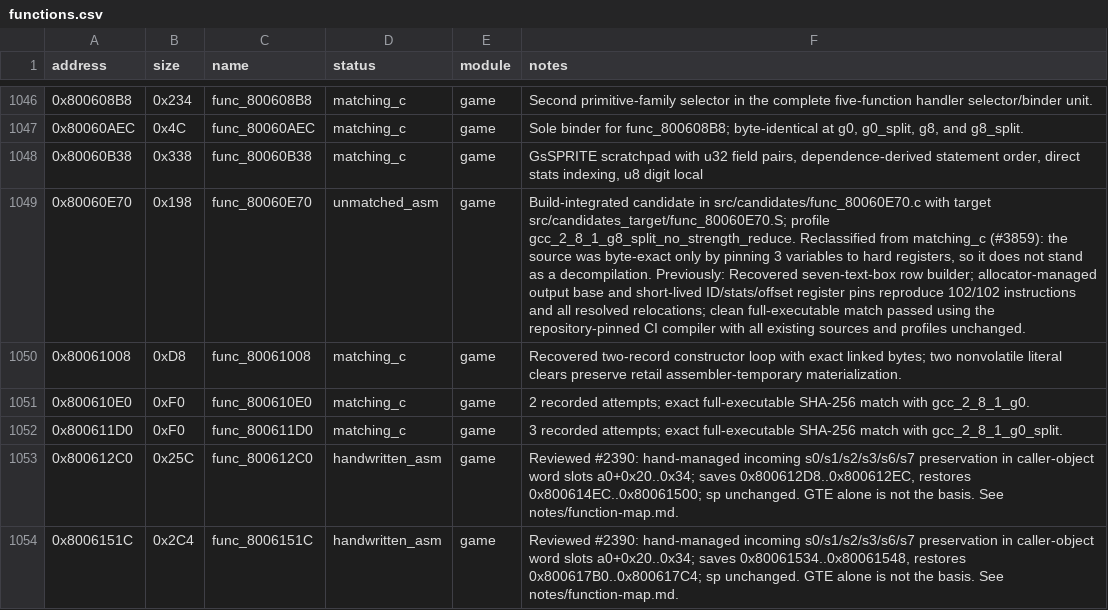
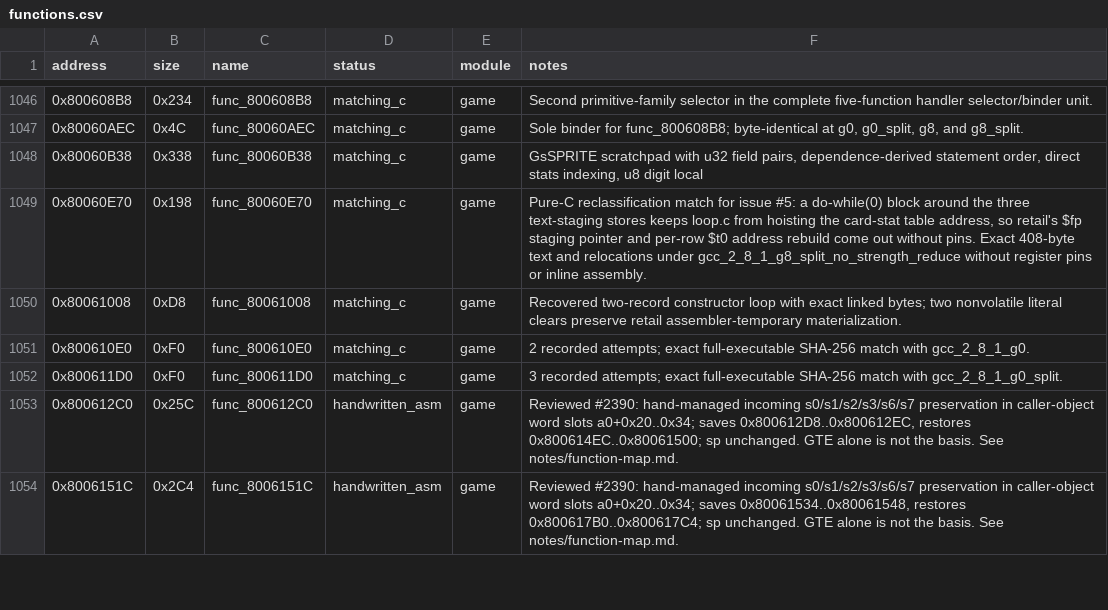
Before and after one commit to Unchiga/DecompRecomp, a CSV file: config/slus_01411/functions.csv, drawn as a sheet; only a part is shown, gaps mark what is left out; the diff names each change by its address in the sheet, - before the commit and + after, or states it on an @@ line.

```diff
--- a/config/slus_01411/functions.csv
+++ b/config/slus_01411/functions.csv
-D1049 (status): unmatched_asm
+D1049 (status): matching_c
-F1049 (notes): Build-integrated candidate in src/candidates/func_80060E70.c with target src/candidates_target/func_80060E70.S; profile gcc_2_8_1_g8_split_no_strength_reduce. Reclassified from matching_c (#3859): the source was byte-exact only by pinning 3 variables to hard registers, so it does not stand as a decompilation. Previously: Recovered seven-text-box row builder; allocator-managed output base and short-lived ID/stats/offset register pins reproduce 102/102 instructions and all resolved relocations; clean full-executable match passed using the repository-pinned CI compiler with all existing sources and profiles unchanged.
+F1049 (notes): Pure-C reclassification match for issue #5: a do-while(0) block around the three text-staging stores keeps loop.c from hoisting the card-stat table address, so retail's $fp staging pointer and per-row $t0 address rebuild come out without pins. Exact 408-byte text and relocations under gcc_2_8_1_g8_split_no_strength_reduce without register pins or inline assembly.
```
Also changed, not shown: 8 other files.
